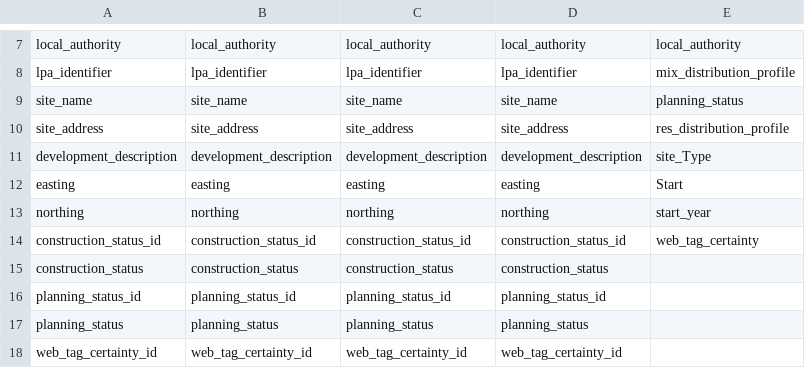
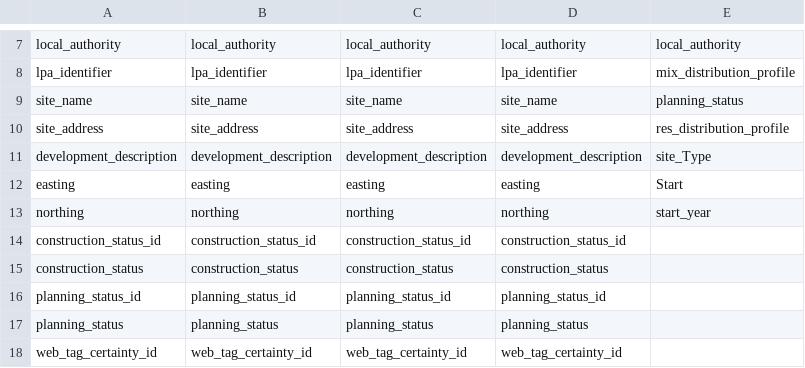
Before and after one commit to Transport-for-the-North/DLIT_LU, a CSV file: inputs/DLog_column_names.csv, drawn as a sheet; only a part is shown, gaps mark what is left out.

Commit message:
Added inputs and functions related to new zones based on LSOA
Changes related to site to new zones conversions are introduced including paths in yaml file for new zones, config paths in inputs, and major syntax changes in Land_use (addtional functions) to allow conversion from sites to zones

```diff
--- a/inputs/DLog_column_names.csv
+++ b/inputs/DLog_column_names.csv
@@ -13,3 +13,3 @@ easting,easting,easting,easting,Start
 northing,northing,northing,northing,start_year
-construction_status_id,construction_status_id,construction_status_id,construction_status_id,web_tag_certainty
+construction_status_id,construction_status_id,construction_status_id,construction_status_id,
 construction_status,construction_status,construction_status,construction_status,
```
Also changed, not shown: 6 other files.
